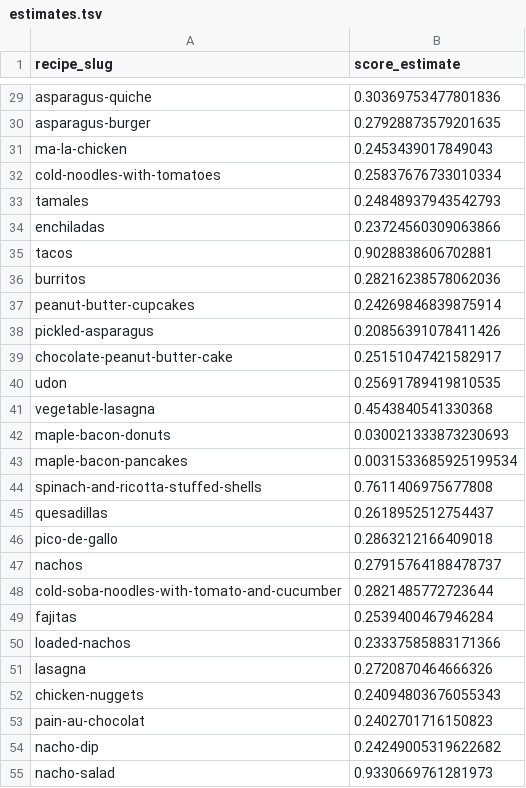
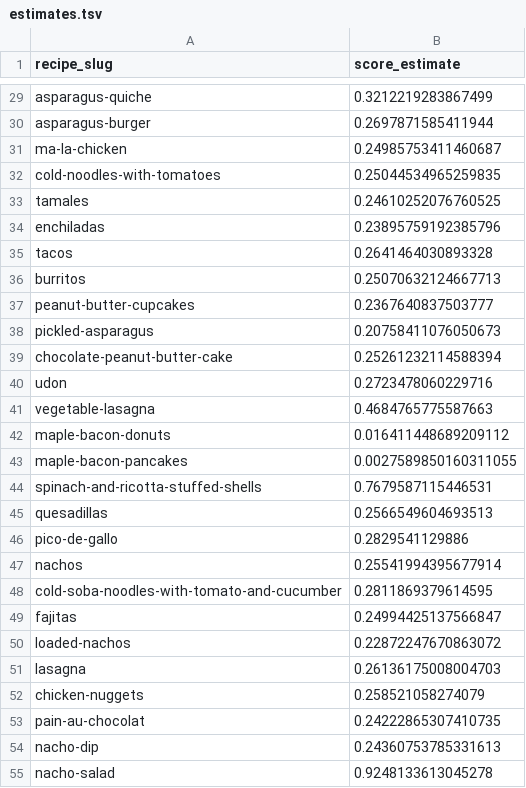
Before and after one commit to bchekole/dx704-project-01, a TSV file: Week 4/estimates.tsv, drawn as a sheet; only a part is shown, gaps mark what is left out; the diff covers the shown part only; the diff names each change by its address in the sheet, - before the commit and + after, or states it on an @@ line.

```diff
--- a/Week 4/estimates.tsv
+++ b/Week 4/estimates.tsv
-B29 (score_estimate): 0.30369753477801836
+B29 (score_estimate): 0.3212219283867499
-B30 (score_estimate): 0.27928873579201635
+B30 (score_estimate): 0.2697871585411944
-B31 (score_estimate): 0.2453439017849043
+B31 (score_estimate): 0.24985753411460687
-B32 (score_estimate): 0.25837676733010334
+B32 (score_estimate): 0.25044534965259835
-B33 (score_estimate): 0.24848937943542793
+B33 (score_estimate): 0.24610252076760525
-B34 (score_estimate): 0.23724560309063866
+B34 (score_estimate): 0.23895759192385796
-B35 (score_estimate): 0.9028838606702881
+B35 (score_estimate): 0.2641464030893328
-B36 (score_estimate): 0.28216238578062036
+B36 (score_estimate): 0.25070632124667713
-B37 (score_estimate): 0.24269846839875914
+B37 (score_estimate): 0.2367640837503777
-B38 (score_estimate): 0.20856391078411426
+B38 (score_estimate): 0.20758411076050673
-B39 (score_estimate): 0.25151047421582917
+B39 (score_estimate): 0.25261232114588394
-B40 (score_estimate): 0.25691789419810535
+B40 (score_estimate): 0.2723478060229716
-B41 (score_estimate): 0.4543840541330368
+B41 (score_estimate): 0.4684765775587663
-B42 (score_estimate): 0.030021333873230693
+B42 (score_estimate): 0.016411448689209112
-B43 (score_estimate): 0.0031533685925199534
+B43 (score_estimate): 0.0027589850160311055
-B44 (score_estimate): 0.7611406975677808
+B44 (score_estimate): 0.7679587115446531
-B45 (score_estimate): 0.2618952512754437
+B45 (score_estimate): 0.2566549604693513
-B46 (score_estimate): 0.2863212166409018
+B46 (score_estimate): 0.2829541129886
-B47 (score_estimate): 0.27915764188478737
+B47 (score_estimate): 0.25541994395677914
-B48 (score_estimate): 0.2821485772723644
+B48 (score_estimate): 0.2811869379614595
-B49 (score_estimate): 0.2539400467946284
+B49 (score_estimate): 0.24994425137566847
-B50 (score_estimate): 0.23337585883171366
+B50 (score_estimate): 0.22872247670863072
-B51 (score_estimate): 0.2720870464666326
+B51 (score_estimate): 0.26136175008004703
-B52 (score_estimate): 0.24094803676055343
+B52 (score_estimate): 0.258521058274079
-B53 (score_estimate): 0.2402701716150823
+B53 (score_estimate): 0.24222865307410735
-B54 (score_estimate): 0.24249005319622682
+B54 (score_estimate): 0.24360753785331613
-B55 (score_estimate): 0.9330669761281973
+B55 (score_estimate): 0.9248133613045278
```
Also changed, not shown: 73 edited cells elsewhere in this file, Week 4/bounds.tsv, Week 4/model.tsv, 3 other files.
